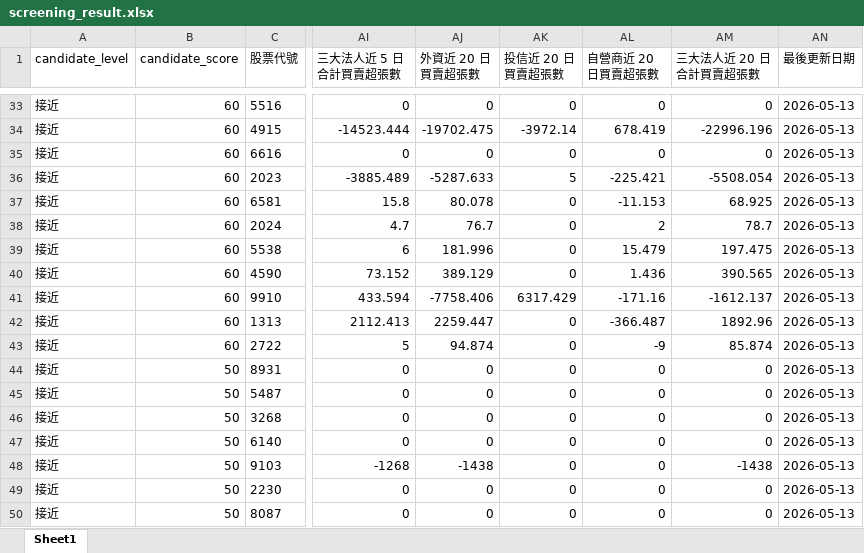
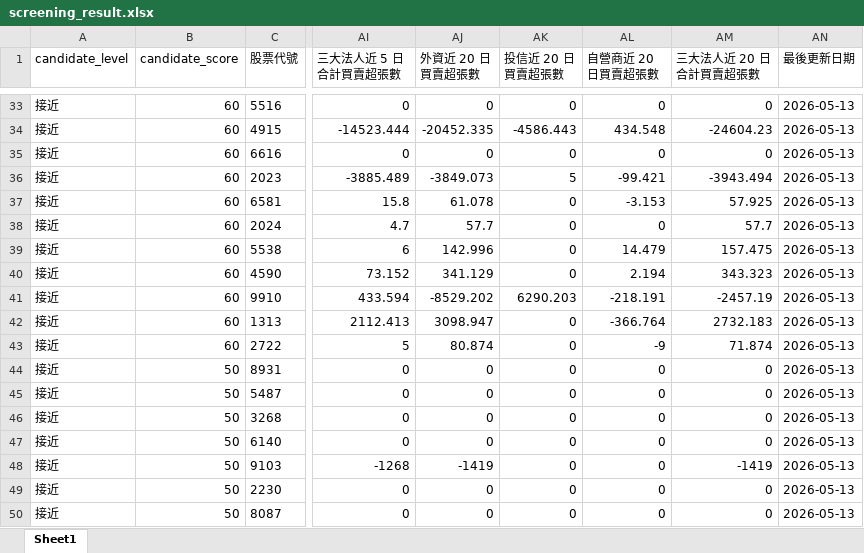
Before and after one commit to ScoppenLin/CandyTWStock, an Excel workbook: output/screening_result.xlsx, sheet Sheet1, drawn as a sheet; only a part is shown, gaps mark what is left out; values as stored, in another font and other column widths than the file's, no borders; the diff covers the shown part only; the diff names each change by its address in the sheet, - before the commit and + after, or states it on an @@ line.

```diff
--- a/output/screening_result.xlsx (sheet Sheet1)
+++ b/output/screening_result.xlsx (sheet Sheet1)
-AJ34 (外資近 20 日買賣超張數): -19702.475
+AJ34 (外資近 20 日買賣超張數): -20452.335
-AK34 (投信近 20 日買賣超張數): -3972.14
+AK34 (投信近 20 日買賣超張數): -4586.443
-AL34 (自營商近 20 日買賣超張數): 678.419
+AL34 (自營商近 20 日買賣超張數): 434.548
-AM34 (三大法人近 20 日合計買賣超張數): -22996.196
+AM34 (三大法人近 20 日合計買賣超張數): -24604.23
-AJ36 (外資近 20 日買賣超張數): -5287.633
+AJ36 (外資近 20 日買賣超張數): -3849.073
-AL36 (自營商近 20 日買賣超張數): -225.421
+AL36 (自營商近 20 日買賣超張數): -99.421
-AM36 (三大法人近 20 日合計買賣超張數): -5508.054
+AM36 (三大法人近 20 日合計買賣超張數): -3943.494
-AJ37 (外資近 20 日買賣超張數): 80.078
+AJ37 (外資近 20 日買賣超張數): 61.078
-AL37 (自營商近 20 日買賣超張數): -11.153
+AL37 (自營商近 20 日買賣超張數): -3.153
-AM37 (三大法人近 20 日合計買賣超張數): 68.925
+AM37 (三大法人近 20 日合計買賣超張數): 57.925
-AJ38 (外資近 20 日買賣超張數): 76.7
+AJ38 (外資近 20 日買賣超張數): 57.7
-AL38 (自營商近 20 日買賣超張數): 2
+AL38 (自營商近 20 日買賣超張數): 0
-AM38 (三大法人近 20 日合計買賣超張數): 78.7
+AM38 (三大法人近 20 日合計買賣超張數): 57.7
-AJ39 (外資近 20 日買賣超張數): 181.996
+AJ39 (外資近 20 日買賣超張數): 142.996
-AL39 (自營商近 20 日買賣超張數): 15.479
+AL39 (自營商近 20 日買賣超張數): 14.479
-AM39 (三大法人近 20 日合計買賣超張數): 197.475
+AM39 (三大法人近 20 日合計買賣超張數): 157.475
-AJ40 (外資近 20 日買賣超張數): 389.129
+AJ40 (外資近 20 日買賣超張數): 341.129
-AL40 (自營商近 20 日買賣超張數): 1.436
+AL40 (自營商近 20 日買賣超張數): 2.194
-AM40 (三大法人近 20 日合計買賣超張數): 390.565
+AM40 (三大法人近 20 日合計買賣超張數): 343.323
-AJ41 (外資近 20 日買賣超張數): -7758.406
+AJ41 (外資近 20 日買賣超張數): -8529.202
-AK41 (投信近 20 日買賣超張數): 6317.429
+AK41 (投信近 20 日買賣超張數): 6290.203
-AL41 (自營商近 20 日買賣超張數): -171.16
+AL41 (自營商近 20 日買賣超張數): -218.191
-AM41 (三大法人近 20 日合計買賣超張數): -1612.137
+AM41 (三大法人近 20 日合計買賣超張數): -2457.19
-AJ42 (外資近 20 日買賣超張數): 2259.447
+AJ42 (外資近 20 日買賣超張數): 3098.947
-AL42 (自營商近 20 日買賣超張數): -366.487
+AL42 (自營商近 20 日買賣超張數): -366.764
-AM42 (三大法人近 20 日合計買賣超張數): 1892.96
+AM42 (三大法人近 20 日合計買賣超張數): 2732.183
-AJ43 (外資近 20 日買賣超張數): 94.874
+AJ43 (外資近 20 日買賣超張數): 80.874
-AM43 (三大法人近 20 日合計買賣超張數): 85.874
+AM43 (三大法人近 20 日合計買賣超張數): 71.874
-AJ48 (外資近 20 日買賣超張數): -1438
+AJ48 (外資近 20 日買賣超張數): -1419
-AM48 (三大法人近 20 日合計買賣超張數): -1438
+AM48 (三大法人近 20 日合計買賣超張數): -1419
```
Also changed, not shown: 2 added rows, 1 removed row and 389 edited cells elsewhere in this sheet, output/strict_candidates.xlsx, output/watchlist_candidates.xlsx, 3 other files.
